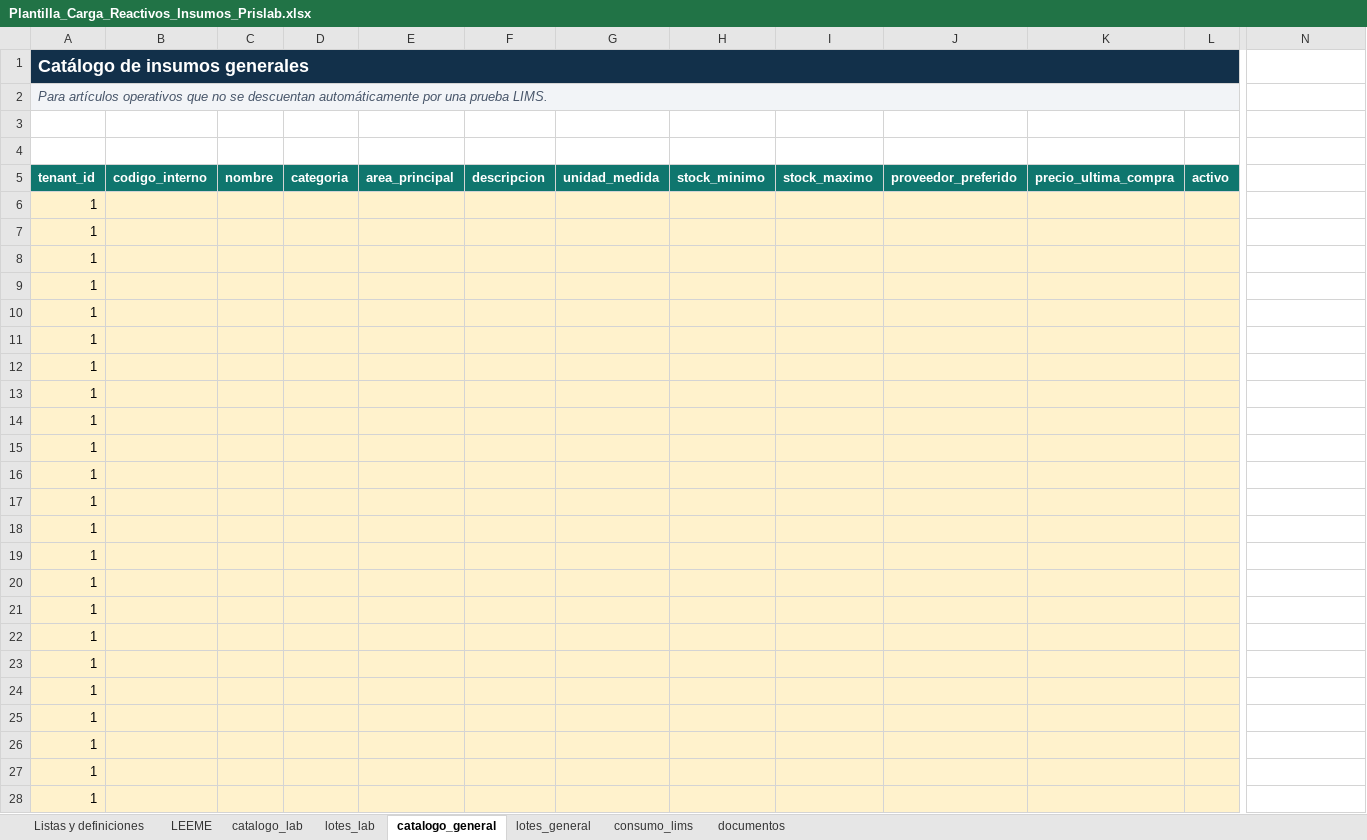
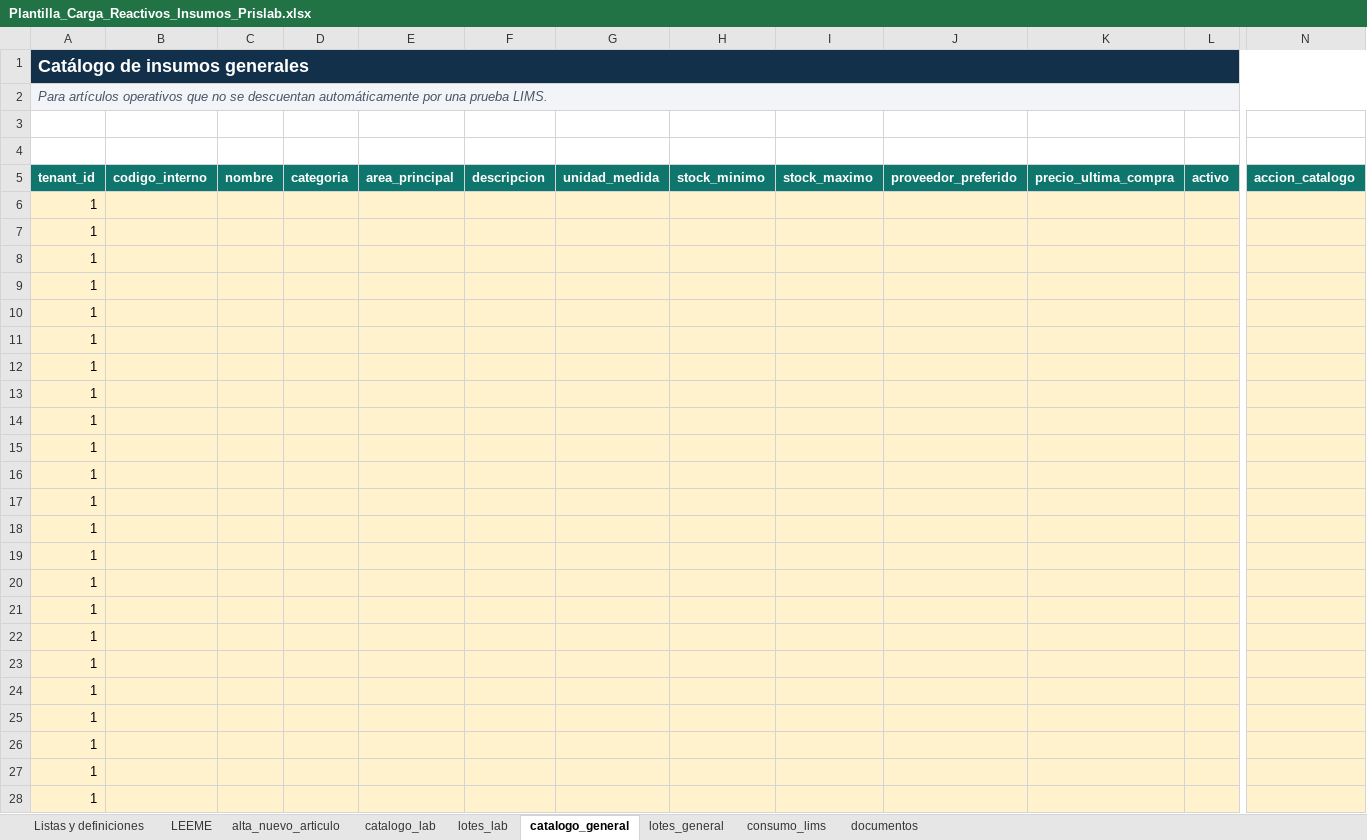
Before and after one commit to primerosaludlaboratorio-star/saasprislab, an Excel workbook: docs/manual/Plantilla_Carga_Reactivos_Insumos_Prislab.xlsx, sheet catalogo_general, drawn as a sheet; only a part is shown, gaps mark what is left out; values as stored, in another font and other column widths than the file's, no borders; table styles not drawn; the diff covers the shown part only; the diff names each change by its address in the sheet, - before the commit and + after, or states it on an @@ line.

```diff
--- a/docs/manual/Plantilla_Carga_Reactivos_Insumos_Prislab.xlsx (sheet catalogo_general)
+++ b/docs/manual/Plantilla_Carga_Reactivos_Insumos_Prislab.xlsx (sheet catalogo_general)
+sheet tab: alta_nuevo_articulo
-A1:M1 merged
+A1:N1 merged
-N1 fill: none
+N1 fill: #12304A
-A2:M2 merged
+A2:N2 merged
-N2 fill: none
+N2 fill: #F2F4F7
-N5: (empty)
+N5: accion_catalogo
-N5 fill: none
+N5 fill: #0F766E
-N6:N28 fill: none
+N6:N28 fill: #FFF2CC
```
Also changed, not shown: cell formats elsewhere in this sheet, sheet catalogo_lab, sheet Listas y definiciones.
